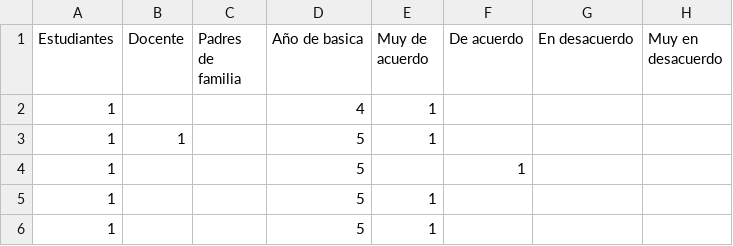
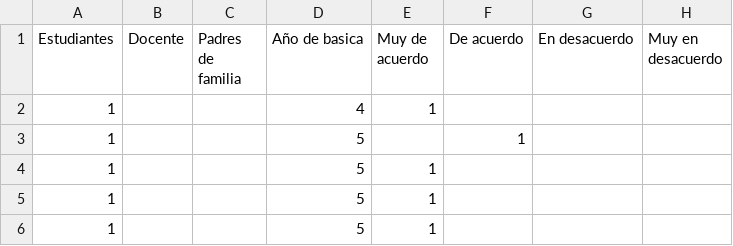
Before and after one commit to gacora/datos, a CSV file: Pregunta1r.csv, drawn as a sheet; only a part is shown; the shorter side is filled out with more unchanged rows.

Commit message:
Update Pregunta1r.csv
Se eliminó el segundo registro. Correspondía a docente

```diff
--- a/Pregunta1r.csv
+++ b/Pregunta1r.csv
@@ -2,3 +2,2 @@ Estudiantes,Docente,Padres de familia ,Año de basica,Muy de acuerdo,De acuerdo,
 1,,,4,1,,,
-1,1,,5,1,,,
 1,,,5,,1,,
```
